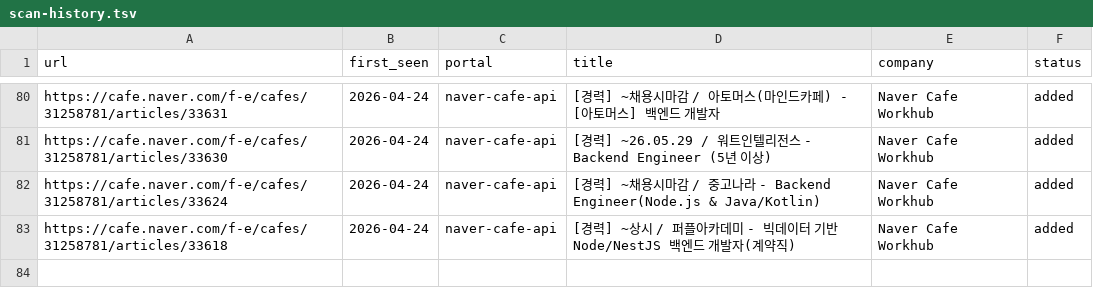
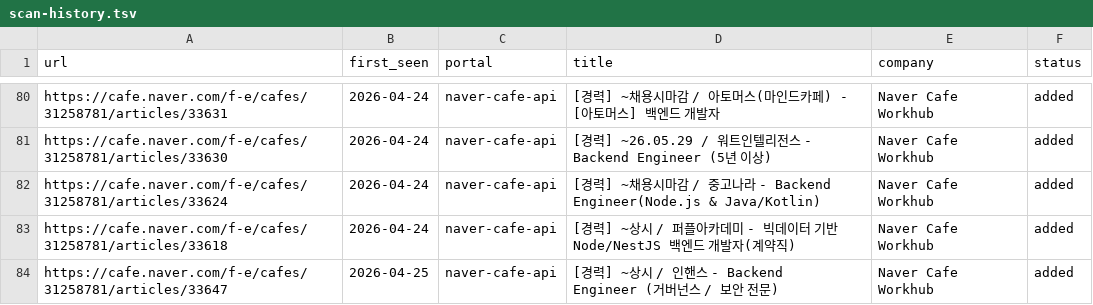
Before and after one commit to junho0831/career-ops, a TSV file: data/scan-history.tsv, drawn as a sheet; only a part is shown, gaps mark what is left out; the diff names each change by its address in the sheet, - before the commit and + after, or states it on an @@ line.

Commit message:
Added evaluation reports for Enhans backend engineering role, updated related pipeline data, application records, and generated corresponding PDF.

```diff
--- a/data/scan-history.tsv
+++ b/data/scan-history.tsv
+row 84: https://cafe.naver.com/f-e/cafes/31258781/articles/33647 | 2026-04-25 | naver-cafe-api | [경력] ~상시 / 인핸스 - Backend Engineer (거버넌스 / 보안 전문) | Naver Cafe Workhub | added
```
Also changed, not shown: 7 other files.
